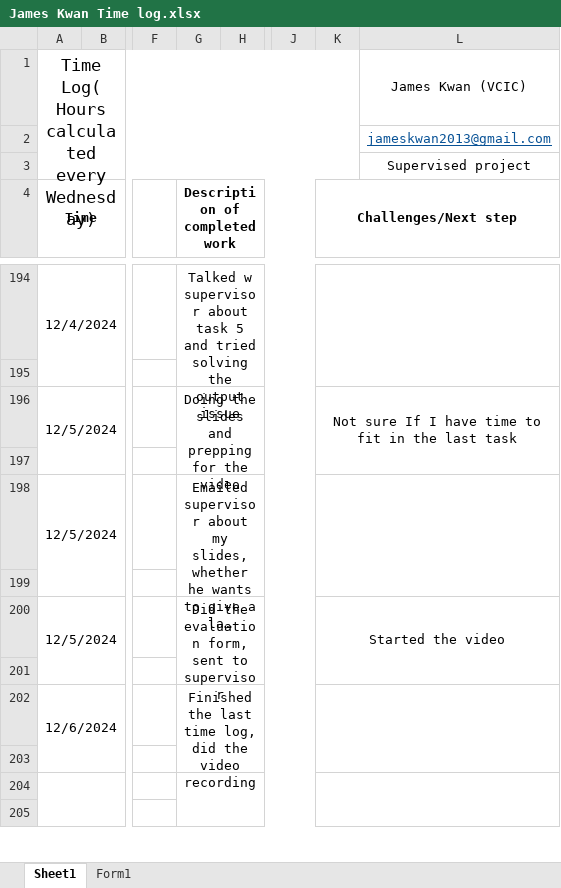
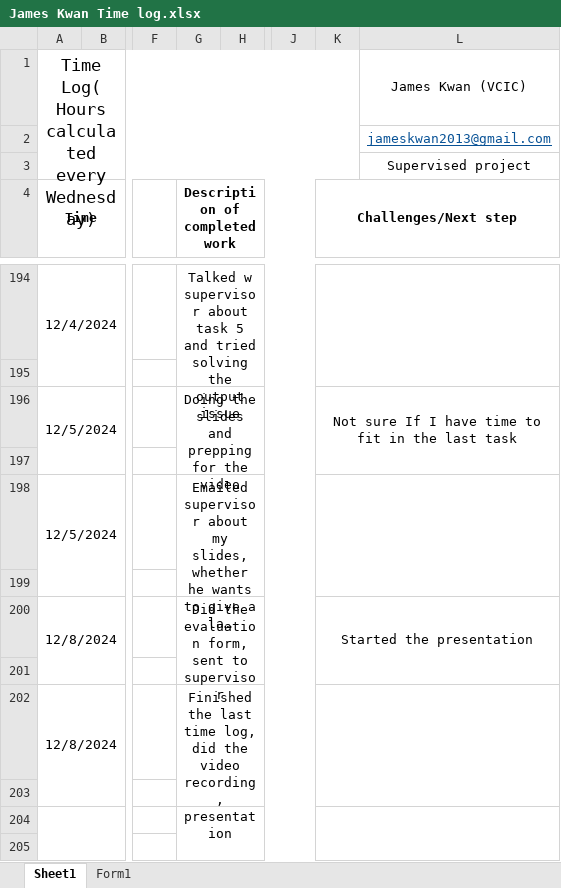
Before and after one commit to mrgzf233/CISC-4900, an Excel workbook: James Kwan Time log.xlsx, sheet Sheet1, drawn as a sheet; only a part is shown, gaps mark what is left out; long unchanged cells end in …; values as stored, in another font and other column widths than the file's, no borders; the diff names each change by its address in the sheet, - before the commit and + after, or states it on an @@ line.

Commit message:
Add files via upload

```diff
--- a/James Kwan Time log.xlsx (sheet Sheet1)
+++ b/James Kwan Time log.xlsx (sheet Sheet1)
-A200 (Time): 12/5/2024
+A200 (Time): 12/8/2024
-K200 (Challenges/Next step): Started the video
+K200 (Challenges/Next step): Started the presentation
-A202 (Time): 12/6/2024
+A202 (Time): 12/8/2024
-G202 (Description of completed work): …the video recording
+G202 (Description of completed work): …the video recording, presentation
```
